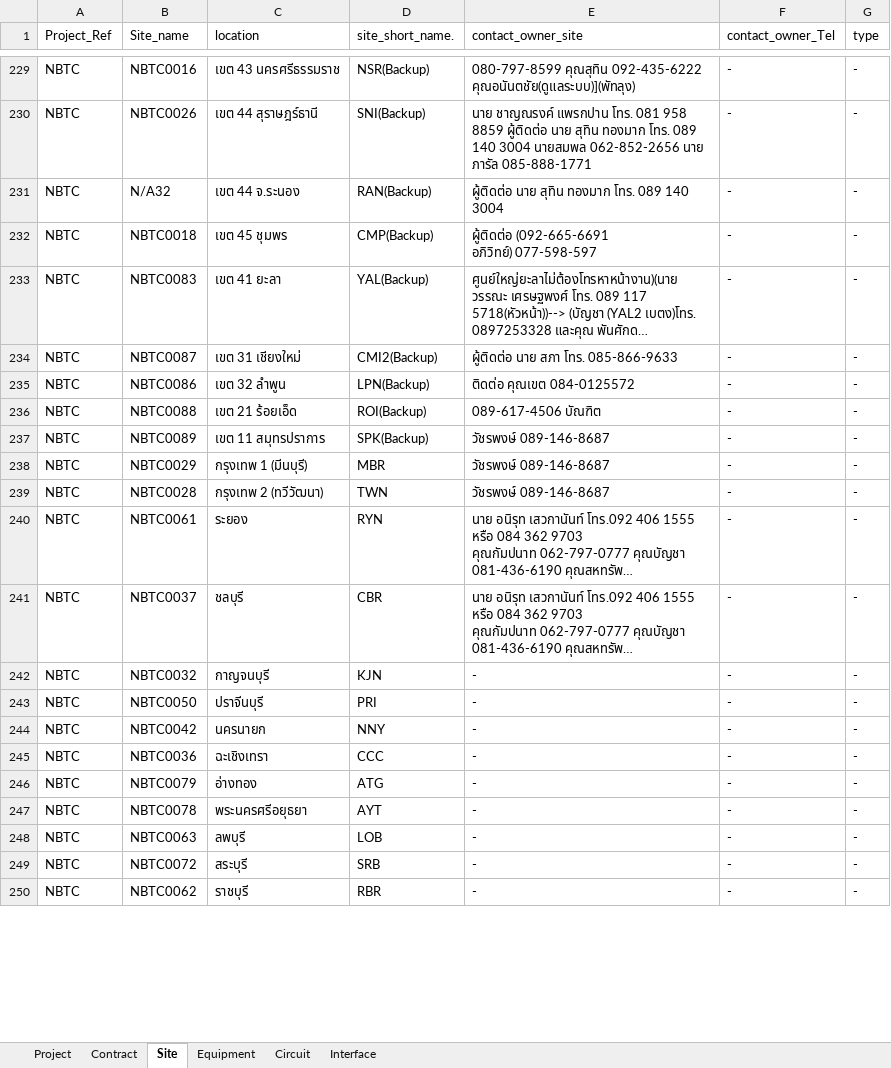
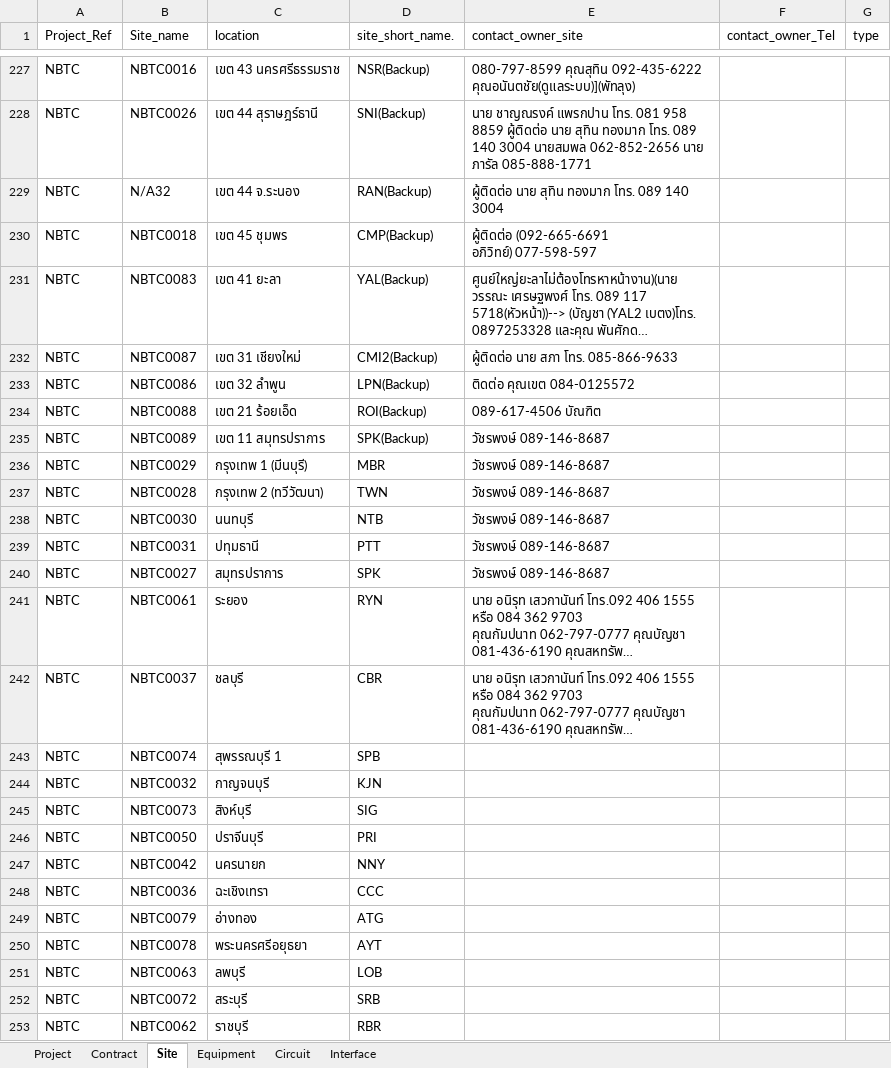
Before and after one commit to NatSuraden/noc_noc_project, an Excel workbook: noc_project/upload/data_up_load.xlsx, sheet Site, drawn as a sheet; only a part is shown, gaps mark what is left out; long unchanged cells end in …; values as stored, in another font and other column widths than the file's, no cell formats; addresses are those after the commit; the diff covers the shown part only; the diff names each change by its address in the sheet, - before the commit and + after, or states it on an @@ line.

```diff
--- a/noc_project/upload/data_up_load.xlsx (sheet Site)
+++ b/noc_project/upload/data_up_load.xlsx (sheet Site)
-F227:F237 (contact_owner_Tel): -
+F227:F237 (contact_owner_Tel): (empty)
-G227:G237 (type): -
+G227:G237 (type): (empty)
+row 238: NBTC | NBTC0030 | นนทบุรี | NTB | วัชรพงษ์ 089-146-8687
+row 239: NBTC | NBTC0031 | ปทุมธานี | PTT | วัชรพงษ์ 089-146-8687
+row 240: NBTC | NBTC0027 | สมุทรปราการ | SPK | วัชรพงษ์ 089-146-8687
-F241:F242 (contact_owner_Tel): -
+F241:F242 (contact_owner_Tel): (empty)
-G241:G242 (type): -
+G241:G242 (type): (empty)
+row 243: NBTC | NBTC0074 | สุพรรณบุรี 1 | SPB
-E244 (contact_owner_site): -
+E244 (contact_owner_site): (empty)
-F244 (contact_owner_Tel): -
+F244 (contact_owner_Tel): (empty)
-G244 (type): -
+G244 (type): (empty)
+row 245: NBTC | NBTC0073 | สิงห์บุรี | SIG
-E246:E253 (contact_owner_site): -
+E246:E253 (contact_owner_site): (empty)
-F246:F253 (contact_owner_Tel): -
+F246:F253 (contact_owner_Tel): (empty)
-G246:G253 (type): -
+G246:G253 (type): (empty)
```
Also changed, not shown: 9 added rows, 14 removed rows, 3 moved rows and 239 edited cells elsewhere in this sheet, sheet Equipment, sheet Circuit, sheet Project, sheet Contract, sheet Interface, cell formats, 3 other files.
